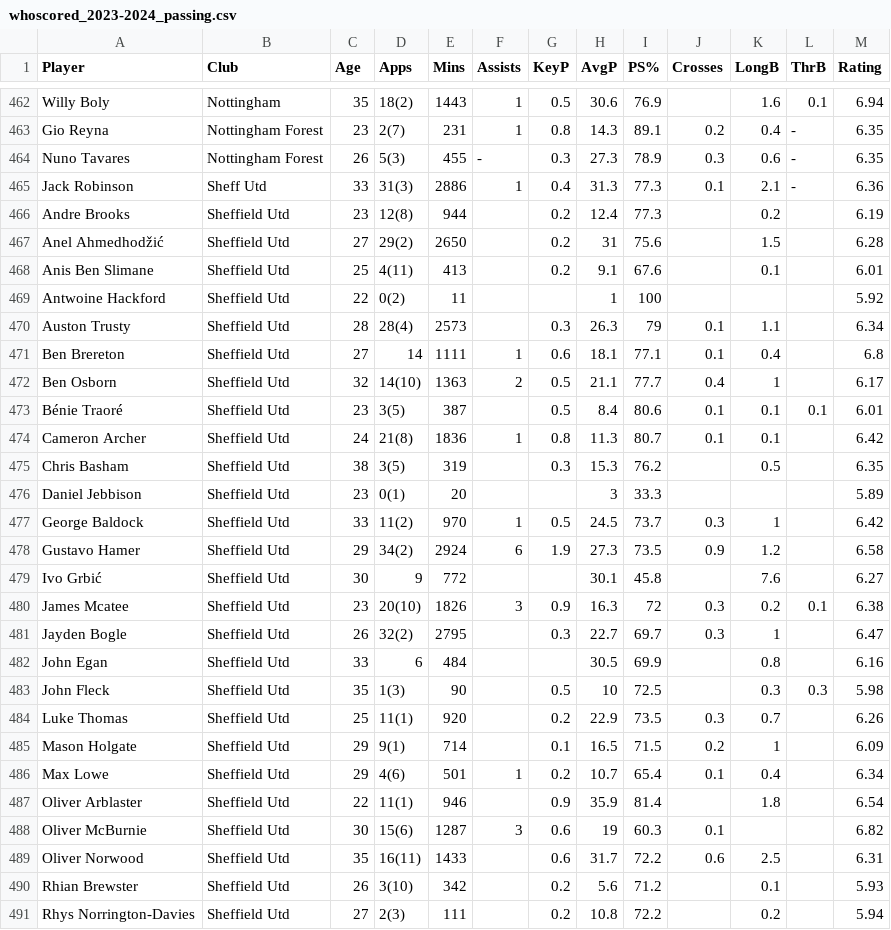
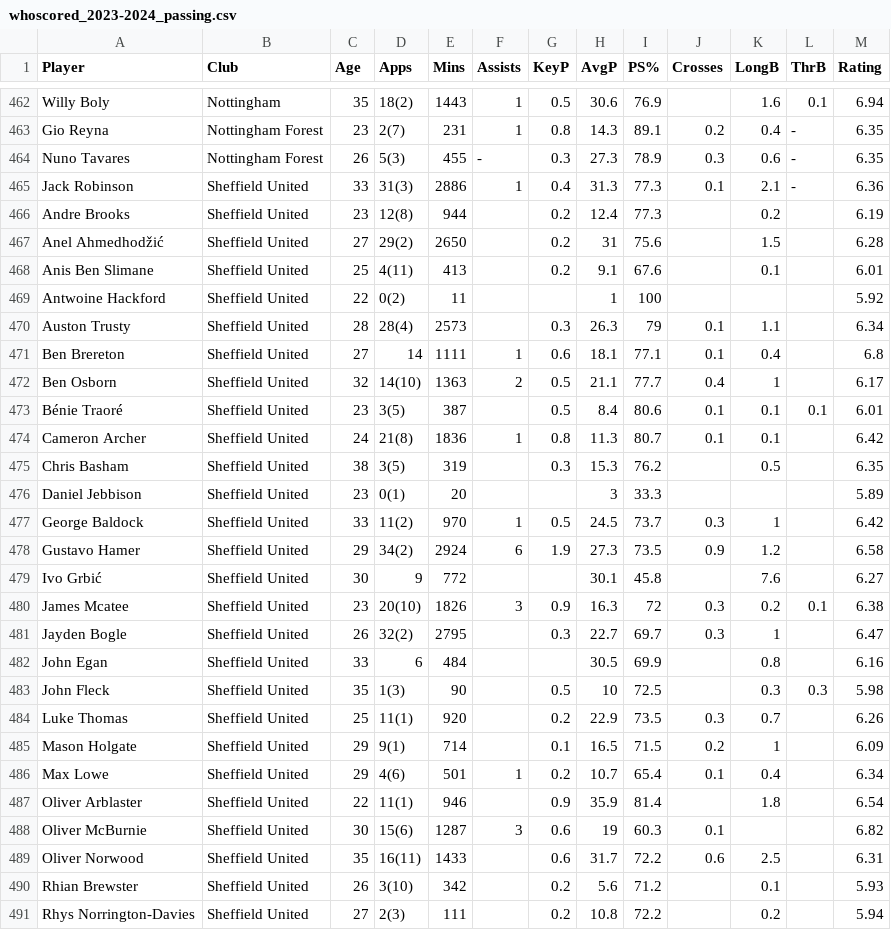
Before and after one commit to northice-kq/pl-market-value-predictor, a CSV file: data/raw/whoscored/whoscored_2023-2024_passing.csv, drawn as a sheet; only a part is shown, gaps mark what is left out; the diff covers the shown part only.

Commit message:
sync sheffield name

```diff
--- a/data/raw/whoscored/whoscored_2023-2024_passing.csv
+++ b/data/raw/whoscored/whoscored_2023-2024_passing.csv
@@ -464,28 +464,28 @@ Gio Reyna,Nottingham Forest,23,2(7),231,1,0.8,14.3,89.1,0.2,0.4,-,6.35
 Nuno Tavares,Nottingham Forest,26,5(3),455,-,0.3,27.3,78.9,0.3,0.6,-,6.35
-Jack Robinson,Sheff Utd,33,31(3),2886,1,0.4,31.3,77.3,0.1,2.1,-,6.36
-Andre Brooks,Sheffield Utd,23,12(8),944,,0.2,12.4,77.3,,0.2,,6.19
-Anel Ahmedhodžić,Sheffield Utd,27,29(2),2650,,0.2,31,75.6,,1.5,,6.28
-Anis Ben Slimane,Sheffield Utd,25,4(11),413,,0.2,9.1,67.6,,0.1,,6.01
-Antwoine Hackford,Sheffield Utd,22,0(2),11,,,1,100,,,,5.92
-Auston Trusty,Sheffield Utd,28,28(4),2573,,0.3,26.3,79,0.1,1.1,,6.34
-Ben Brereton,Sheffield Utd,27,14,1111,1,0.6,18.1,77.1,0.1,0.4,,6.8
-Ben Osborn,Sheffield Utd,32,14(10),1363,2,0.5,21.1,77.7,0.4,1,,6.17
-Bénie Traoré,Sheffield Utd,23,3(5),387,,0.5,8.4,80.6,0.1,0.1,0.1,6.01
-Cameron Archer,Sheffield Utd,24,21(8),1836,1,0.8,11.3,80.7,0.1,0.1,,6.42
-Chris Basham,Sheffield Utd,38,3(5),319,,0.3,15.3,76.2,,0.5,,6.35
-Daniel Jebbison,Sheffield Utd,23,0(1),20,,,3,33.3,,,,5.89
-George Baldock,Sheffield Utd,33,11(2),970,1,0.5,24.5,73.7,0.3,1,,6.42
-Gustavo Hamer,Sheffield Utd,29,34(2),2924,6,1.9,27.3,73.5,0.9,1.2,,6.58
-Ivo Grbić,Sheffield Utd,30,9,772,,,30.1,45.8,,7.6,,6.27
-James Mcatee,Sheffield Utd,23,20(10),1826,3,0.9,16.3,72,0.3,0.2,0.1,6.38
-Jayden Bogle,Sheffield Utd,26,32(2),2795,,0.3,22.7,69.7,0.3,1,,6.47
-John Egan,Sheffield Utd,33,6,484,,,30.5,69.9,,0.8,,6.16
-John Fleck,Sheffield Utd,35,1(3),90,,0.5,10,72.5,,0.3,0.3,5.98
-Luke Thomas,Sheffield Utd,25,11(1),920,,0.2,22.9,73.5,0.3,0.7,,6.26
-Mason Holgate,Sheffield Utd,29,9(1),714,,0.1,16.5,71.5,0.2,1,,6.09
-Max Lowe,Sheffield Utd,29,4(6),501,1,0.2,10.7,65.4,0.1,0.4,,6.34
-Oliver Arblaster,Sheffield Utd,22,11(1),946,,0.9,35.9,81.4,,1.8,,6.54
-Oliver McBurnie,Sheffield Utd,30,15(6),1287,3,0.6,19,60.3,0.1,,,6.82
-Oliver Norwood,Sheffield Utd,35,16(11),1433,,0.6,31.7,72.2,0.6,2.5,,6.31
-Rhian Brewster,Sheffield Utd,26,3(10),342,,0.2,5.6,71.2,,0.1,,5.93
-Rhys Norrington-Davies,Sheffield Utd,27,2(3),111,,0.2,10.8,72.2,,0.2,,5.94
+Jack Robinson,Sheffield United,33,31(3),2886,1,0.4,31.3,77.3,0.1,2.1,-,6.36
+Andre Brooks,Sheffield United,23,12(8),944,,0.2,12.4,77.3,,0.2,,6.19
+Anel Ahmedhodžić,Sheffield United,27,29(2),2650,,0.2,31,75.6,,1.5,,6.28
+Anis Ben Slimane,Sheffield United,25,4(11),413,,0.2,9.1,67.6,,0.1,,6.01
+Antwoine Hackford,Sheffield United,22,0(2),11,,,1,100,,,,5.92
+Auston Trusty,Sheffield United,28,28(4),2573,,0.3,26.3,79,0.1,1.1,,6.34
+Ben Brereton,Sheffield United,27,14,1111,1,0.6,18.1,77.1,0.1,0.4,,6.8
+Ben Osborn,Sheffield United,32,14(10),1363,2,0.5,21.1,77.7,0.4,1,,6.17
+Bénie Traoré,Sheffield United,23,3(5),387,,0.5,8.4,80.6,0.1,0.1,0.1,6.01
+Cameron Archer,Sheffield United,24,21(8),1836,1,0.8,11.3,80.7,0.1,0.1,,6.42
+Chris Basham,Sheffield United,38,3(5),319,,0.3,15.3,76.2,,0.5,,6.35
+Daniel Jebbison,Sheffield United,23,0(1),20,,,3,33.3,,,,5.89
+George Baldock,Sheffield United,33,11(2),970,1,0.5,24.5,73.7,0.3,1,,6.42
+Gustavo Hamer,Sheffield United,29,34(2),2924,6,1.9,27.3,73.5,0.9,1.2,,6.58
+Ivo Grbić,Sheffield United,30,9,772,,,30.1,45.8,,7.6,,6.27
+James Mcatee,Sheffield United,23,20(10),1826,3,0.9,16.3,72,0.3,0.2,0.1,6.38
+Jayden Bogle,Sheffield United,26,32(2),2795,,0.3,22.7,69.7,0.3,1,,6.47
+John Egan,Sheffield United,33,6,484,,,30.5,69.9,,0.8,,6.16
+John Fleck,Sheffield United,35,1(3),90,,0.5,10,72.5,,0.3,0.3,5.98
+Luke Thomas,Sheffield United,25,11(1),920,,0.2,22.9,73.5,0.3,0.7,,6.26
+Mason Holgate,Sheffield United,29,9(1),714,,0.1,16.5,71.5,0.2,1,,6.09
+Max Lowe,Sheffield United,29,4(6),501,1,0.2,10.7,65.4,0.1,0.4,,6.34
+Oliver Arblaster,Sheffield United,22,11(1),946,,0.9,35.9,81.4,,1.8,,6.54
+Oliver McBurnie,Sheffield United,30,15(6),1287,3,0.6,19,60.3,0.1,,,6.82
+Oliver Norwood,Sheffield United,35,16(11),1433,,0.6,31.7,72.2,0.6,2.5,,6.31
+Rhian Brewster,Sheffield United,26,3(10),342,,0.2,5.6,71.2,,0.1,,5.93
+Rhys Norrington-Davies,Sheffield United,27,2(3),111,,0.2,10.8,72.2,,0.2,,5.94
```
Also changed, not shown: 8 edited cells elsewhere in this file.
